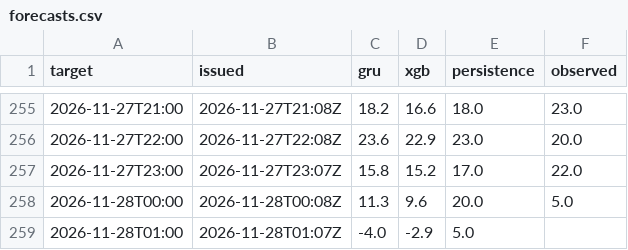
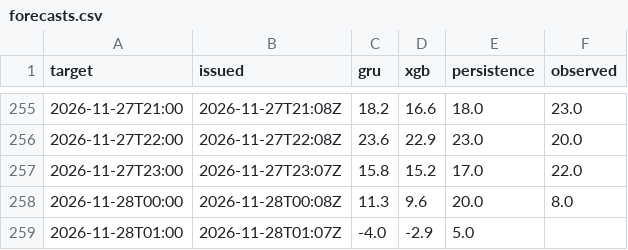
Before and after one commit to makio-san/oculstorm, a CSV file: forecasts.csv, drawn as a sheet; only a part is shown, gaps mark what is left out.

```diff
--- a/forecasts.csv
+++ b/forecasts.csv
@@ -257,3 +257,3 @@ target,issued,gru,xgb,persistence,observed
 2026-11-27T23:00,2026-11-27T23:07Z,15.8,15.2,17.0,22.0
-2026-11-28T00:00,2026-11-28T00:08Z,11.3,9.6,20.0,5.0
+2026-11-28T00:00,2026-11-28T00:08Z,11.3,9.6,20.0,8.0
 2026-11-28T01:00,2026-11-28T01:07Z,-4.0,-2.9,5.0,
```
